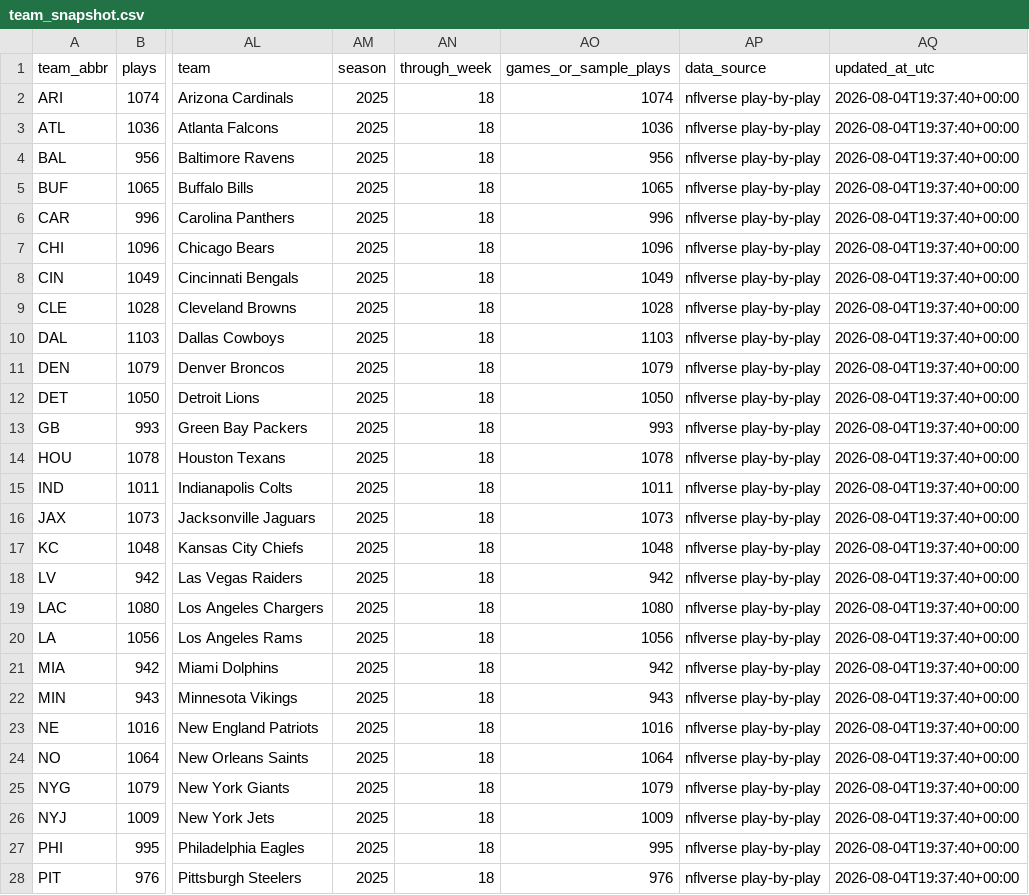
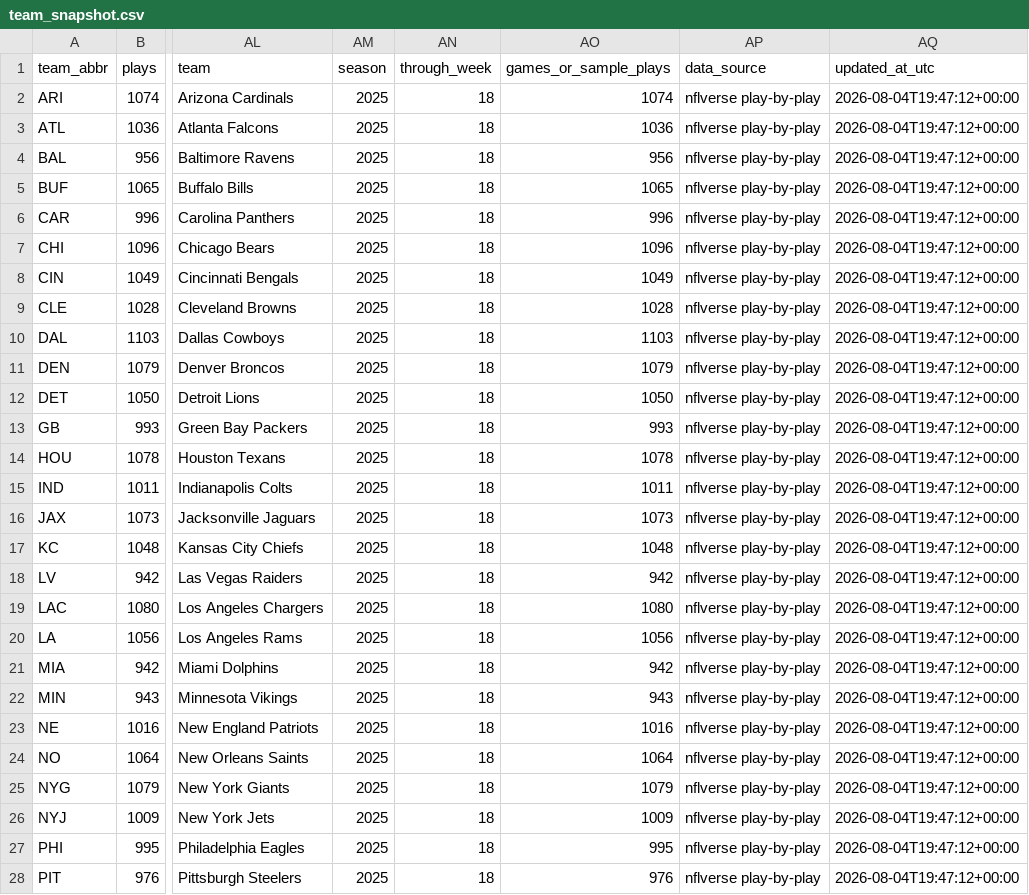
Before and after one commit to msiony24/Michael-betting-dashboard, a CSV file: data/nfl/team_snapshot.csv, drawn as a sheet; only a part is shown, gaps mark what is left out; the diff covers the shown part only; the diff names each change by its address in the sheet, - before the commit and + after, or states it on an @@ line.

```diff
--- a/data/nfl/team_snapshot.csv
+++ b/data/nfl/team_snapshot.csv
-AQ2:AQ28 (updated_at_utc): 2026-08-04T19:37:40+00:00
+AQ2:AQ28 (updated_at_utc): 2026-08-04T19:47:12+00:00
```
Also changed, not shown: 5 edited cells elsewhere in this file, 5 other files.
